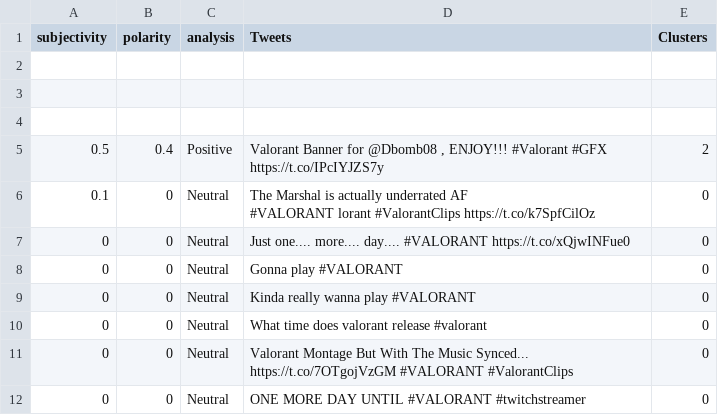
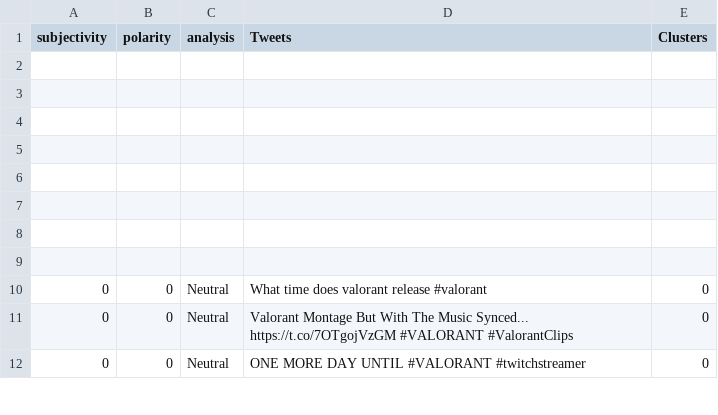
Before and after one commit to pascalcosmin/forWeb, a CSV file: export_dataframe.csv, drawn as a sheet; only a part is shown.

Commit message:
second commit

```diff
--- a/export_dataframe.csv
+++ b/export_dataframe.csv
@@ -4,8 +4,7 @@ subjectivity,polarity,analysis,Tweets,Clusters
 ,,,,
-0.5,0.4,Positive,"Valorant Banner for @Dbomb08 , ENJOY!!! #Valorant #GFX https://t.co/IPcIYJZS7y",2
-0.1,0,Neutral,"The Marshal is actually underrated AF
-#VALORANT lorant #ValorantClips https://t.co/k7SpfCilOz",0
-0,0,Neutral,Just one.... more.... day.... #VALORANT https://t.co/xQjwINFue0,0
-0,0,Neutral,Gonna play #VALORANT,0
-0,0,Neutral,Kinda really wanna play #VALORANT,0
+,,,,
+,,,,
+,,,,
+,,,,
+,,,,
 0,0,Neutral,What time does valorant release #valorant,0
```
